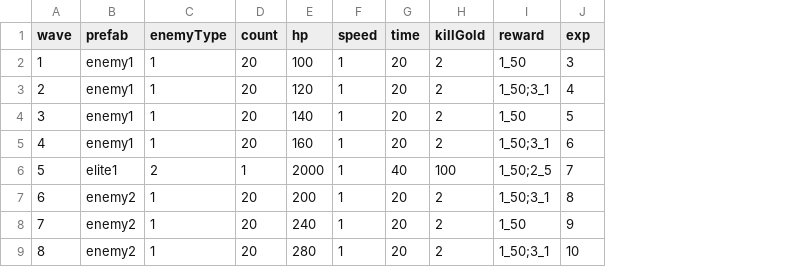
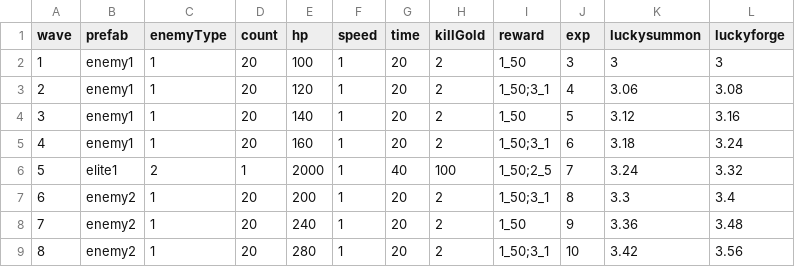
Before and after one commit to coder-hp/MergeDefense, a CSV file: MergeDefense/Assets/Excel/enemyWave.csv, drawn as a sheet; only a part is shown; the diff names each change by its address in the sheet, - before the commit and + after, or states it on an @@ line.

Commit message:
1111

```diff
--- a/MergeDefense/Assets/Excel/enemyWave.csv
+++ b/MergeDefense/Assets/Excel/enemyWave.csv
+column K (luckysummon), rows 2-9: 3 | 3.06 | 3.12 | 3.18 | 3.24 | 3.3 | 3.36 | 3.42
+column L (luckyforge), rows 2-9: 3 | 3.08 | 3.16 | 3.24 | 3.32 | 3.4 | 3.48 | 3.56
```
